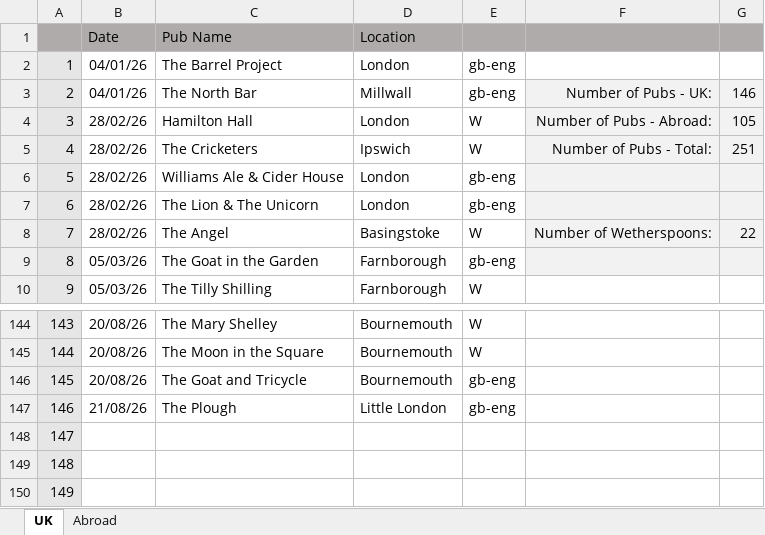
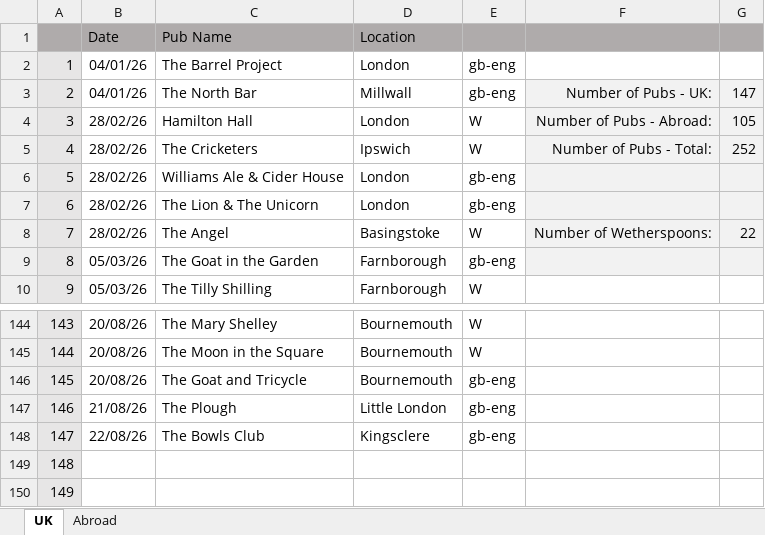
Before and after one commit to dwjhaines/WebSite, an Excel workbook: pubs/2026 Pubs.xlsx, sheet UK, drawn as a sheet; only a part is shown, gaps mark what is left out; values as stored, in another font and other column widths than the file's, no borders; the diff names each change by its address in the sheet, - before the commit and + after, or states it on an @@ line.

```diff
--- a/pubs/2026 Pubs.xlsx (sheet UK)
+++ b/pubs/2026 Pubs.xlsx (sheet UK)
-G3: 146
+G3: 147
-G5: 251
+G5: 252
-B148 (Date): (empty)
+B148 (Date): 22/08/26
-C148 (Pub Name): (empty)
+C148 (Pub Name): The Bowls Club
-D148 (Location): (empty)
+D148 (Location): Kingsclere
-E148: (empty)
+E148: gb-eng
```
Also changed, not shown: sheet Abroad, 1 other file.
